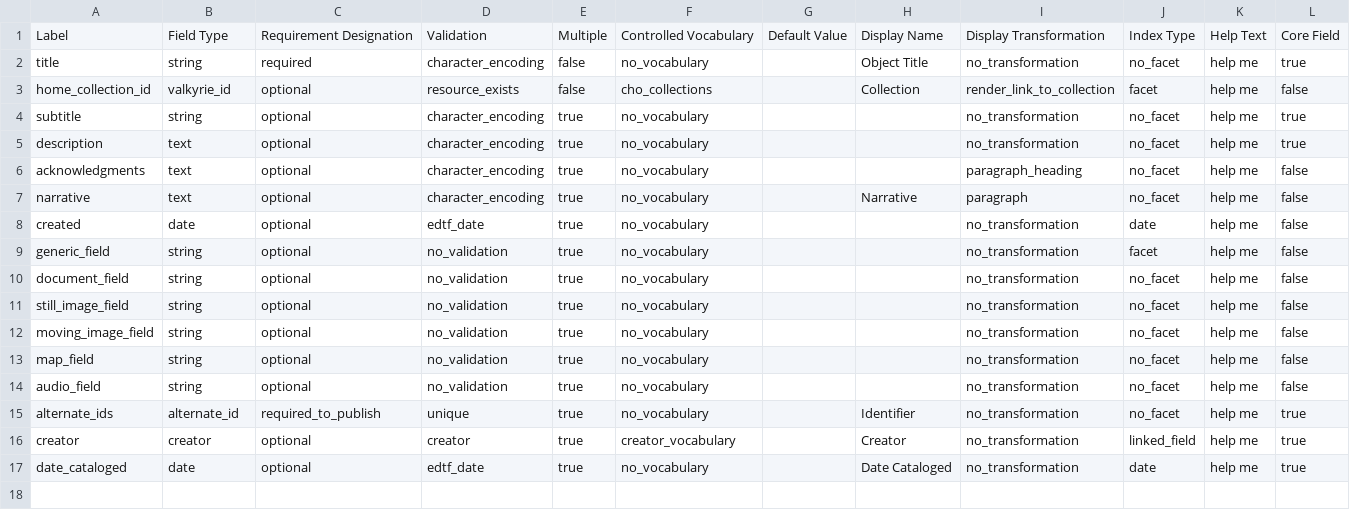
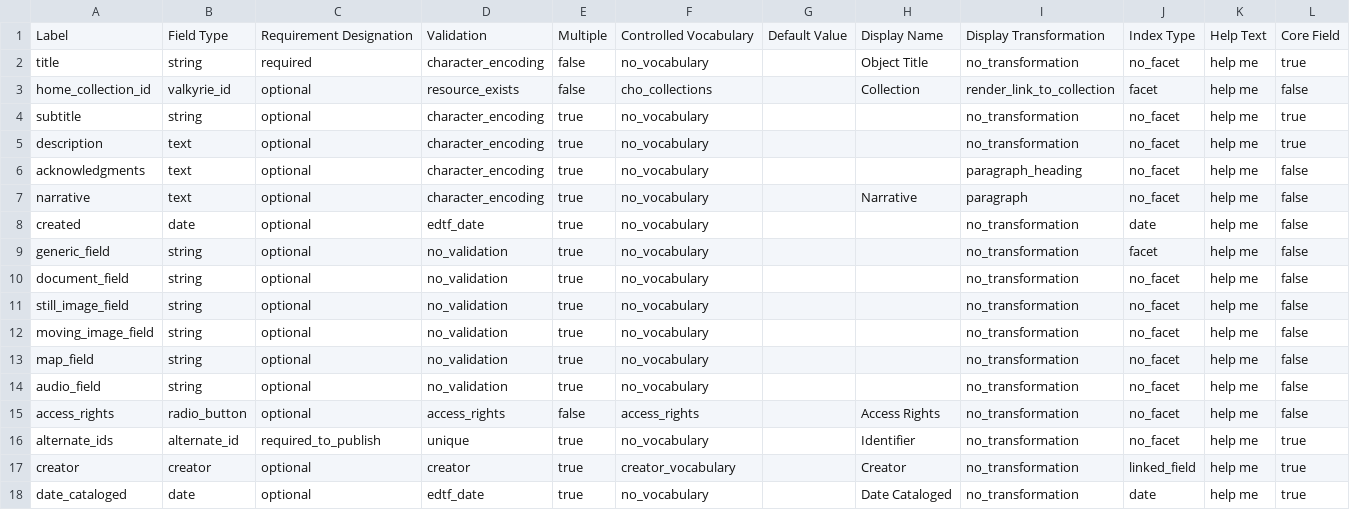
Before and after one commit to psu-libraries/cho, a CSV file: config/data_dictionary/data_dictionary_test.csv, drawn as a sheet; the diff names each change by its address in the sheet, - before the commit and + after, or states it on an @@ line.

```diff
--- a/config/data_dictionary/data_dictionary_test.csv
+++ b/config/data_dictionary/data_dictionary_test.csv
+row 15: access_rights | radio_button | optional | access_rights | false | access_rights |  | Access Rights | no_transformation | no_facet | help me | false
```
Also changed, not shown: config/data_dictionary/data_dictionary_development.csv, config/data_dictionary/data_dictionary_production.csv, 37 other files.
